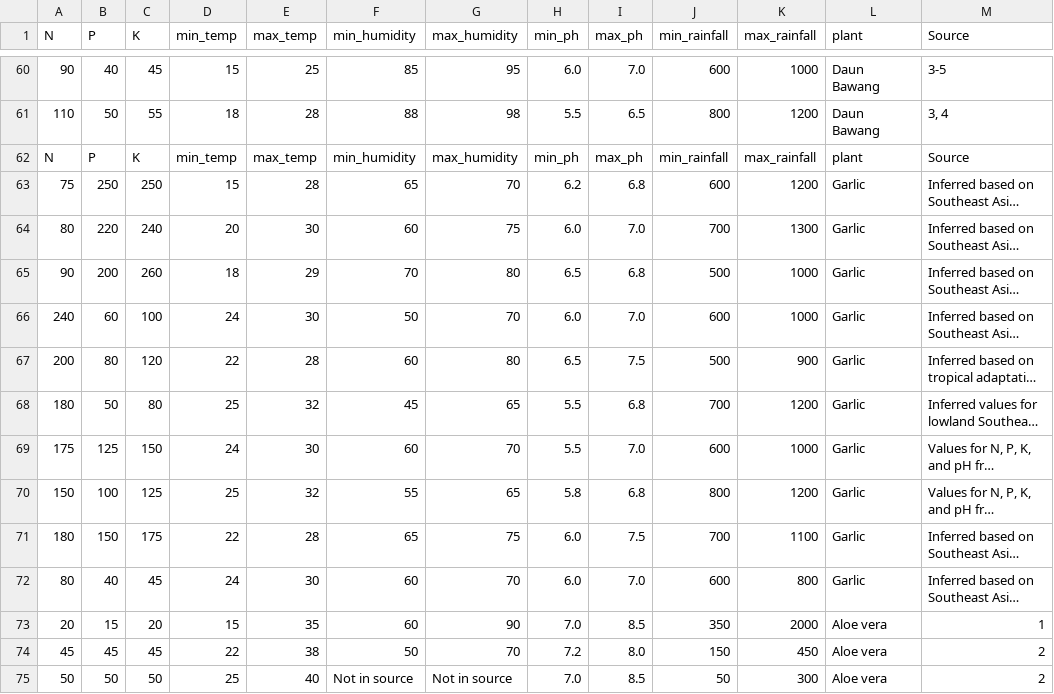
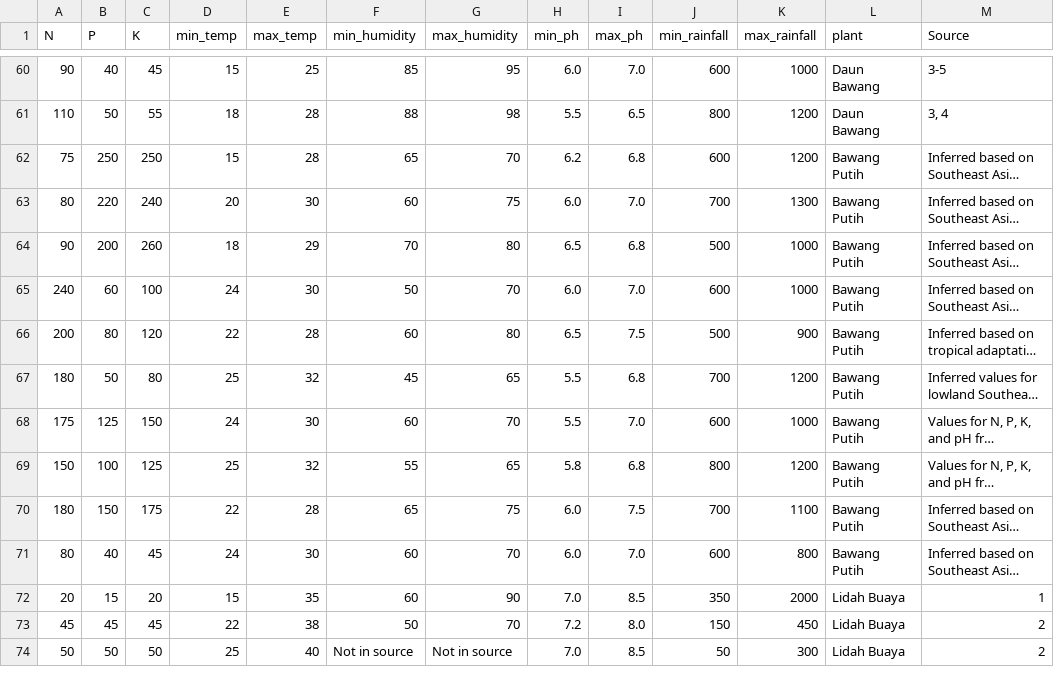
Before and after one commit to jevvonn/crop-recommendation-model-petik-sendiri, a CSV file: datasets/original_data.csv, drawn as a sheet; only a part is shown, gaps mark what is left out; long unchanged cells end in …; removed rows and columns are numbered as before the commit, all else as after; the diff covers the shown part only; the diff names each change by its address in the sheet, - before the commit and + after, or states it on an @@ line.

```diff
--- a/datasets/original_data.csv
+++ b/datasets/original_data.csv
-row 62: N | P | K | min_temp | max_temp | min_humidity | max_humidity | min_ph | max_ph | min_rainfall | max_rainfall | plant | Source
-L62:L71 (plant): Garlic
+L62:L71 (plant): Bawang Putih
-L72:L74 (plant): Aloe vera
+L72:L74 (plant): Lidah Buaya
```
Also changed, not shown: 61 edited cells elsewhere in this file, datasets/cleaned_crop_data.csv, 4 other files.
